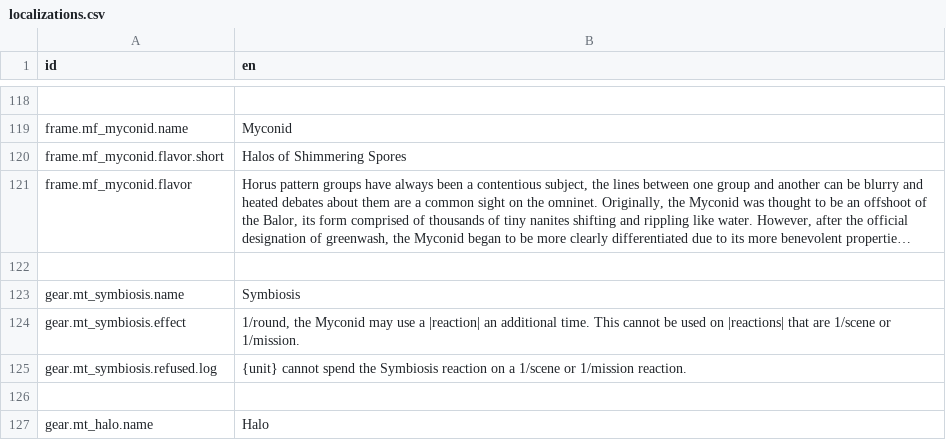
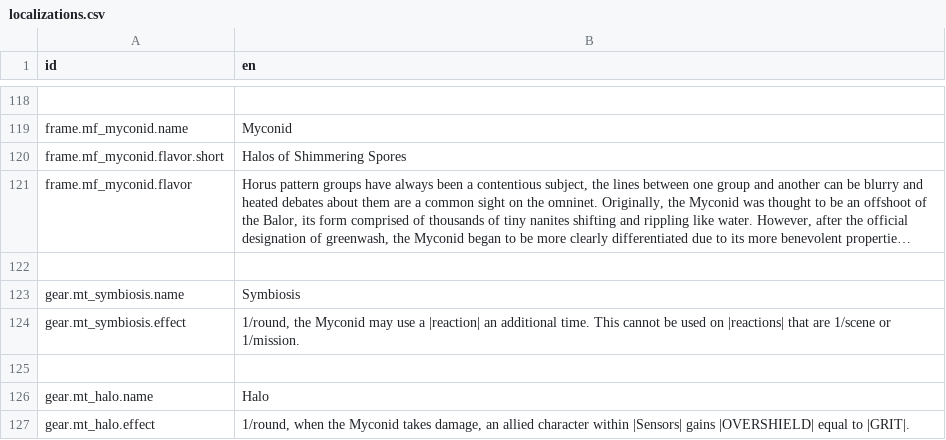
Before and after one commit to Reag/TheSixthVoice, a CSV file: localization/localizations.csv, drawn as a sheet; only a part is shown, gaps mark what is left out; the shorter side is filled out with more unchanged rows; long unchanged cells end in ….

```diff
--- a/localization/localizations.csv
+++ b/localization/localizations.csv
@@ -128,3 +128,2 @@ gear.mt_symbiosis.name,Symbiosis
 gear.mt_symbiosis.effect,"1/round, the Myconid may use a |reaction| an additional time. This cannot be used on |reactions| that are 1/scene or 1/mission."
-gear.mt_symbiosis.refused.log,{unit} cannot spend the Symbiosis reaction on a 1/scene or 1/mission reaction.
 ,
```
Also changed, not shown: 7 other files.
